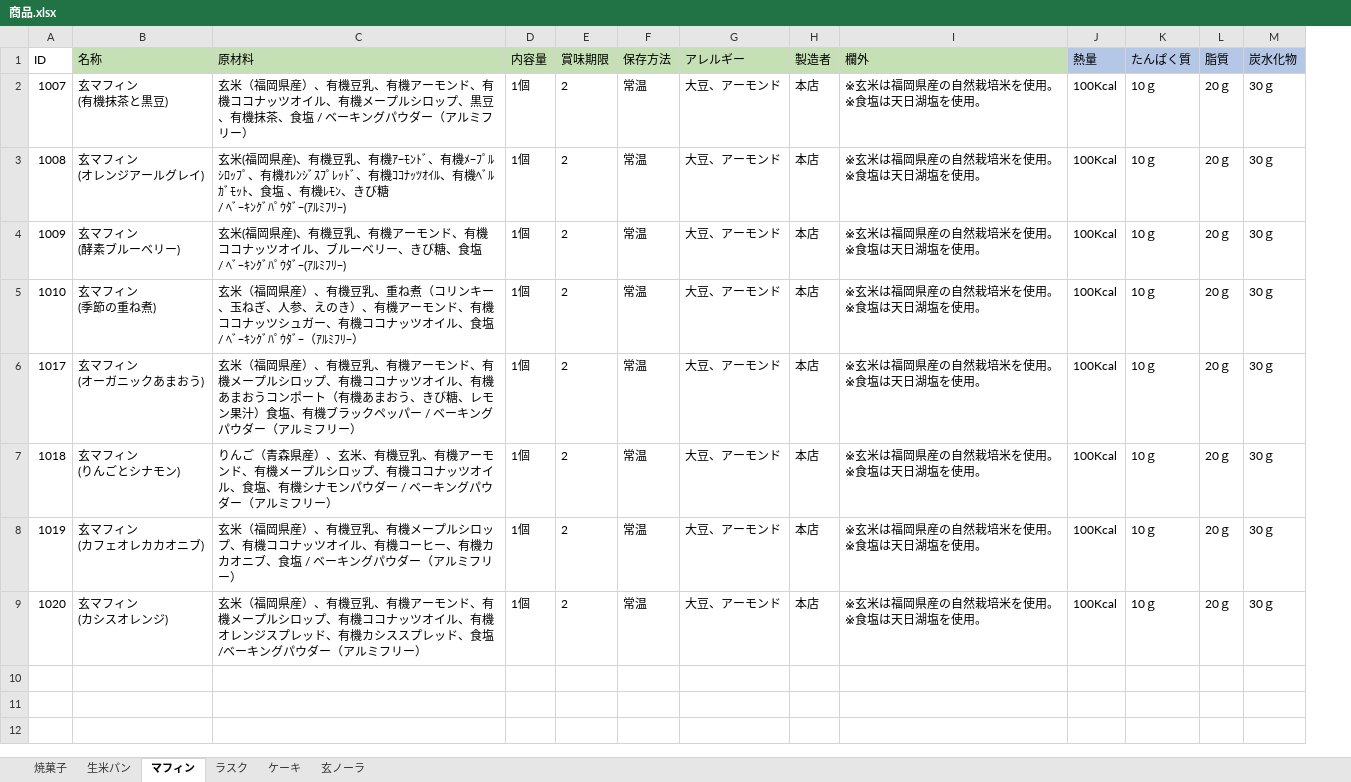
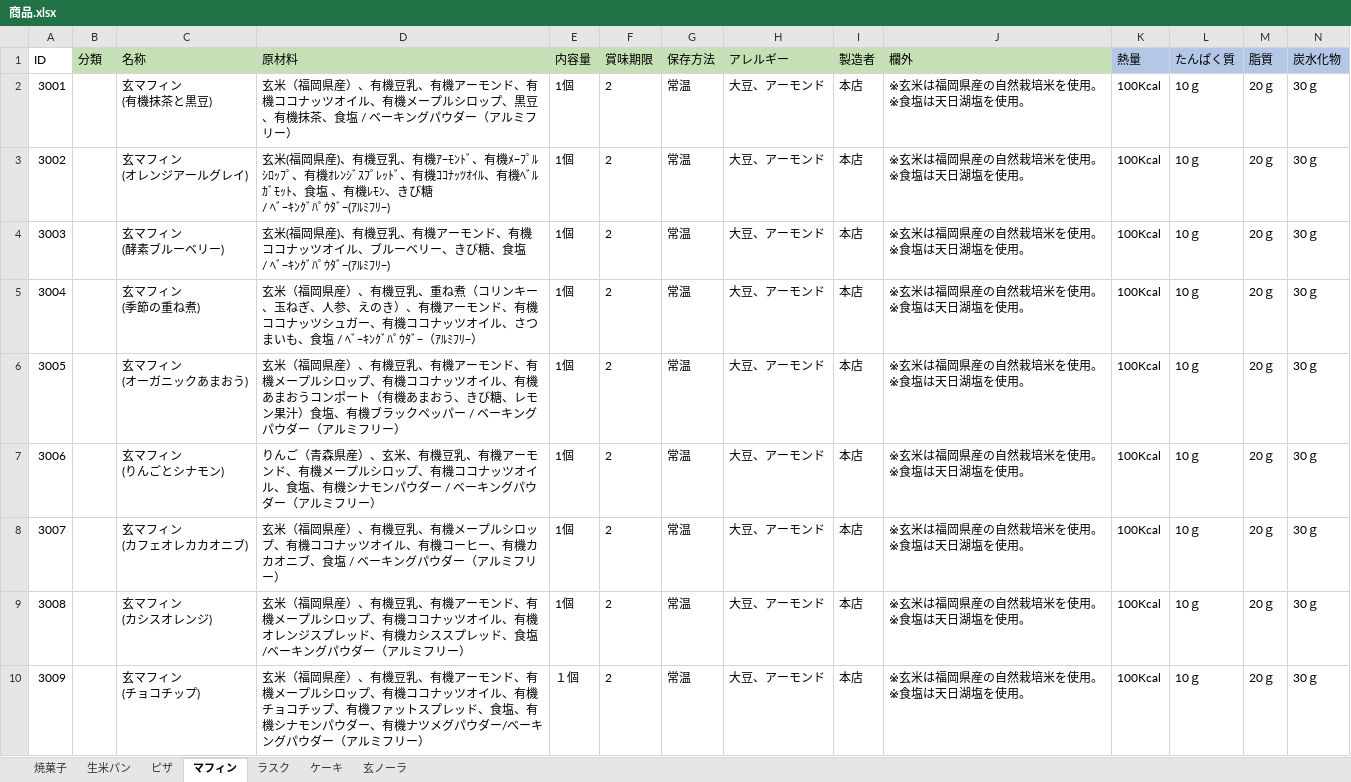
Before and after one commit to H-sakasegawa/PrintIngredientsList, an Excel workbook: PrintIngredientsList/bin/Debug/Database/商品.xlsx, sheet マフィン, drawn as a sheet; only a part is shown; values as stored, in another font and other column widths than the file's, no borders; addresses are those after the commit; rows hold the shown columns only; ↵ is a line break in a cell; the diff names each change by its address in the sheet, - before the commit and + after, or states it on an @@ line.

```diff
--- a/PrintIngredientsList/bin/Debug/Database/商品.xlsx (sheet マフィン)
+++ b/PrintIngredientsList/bin/Debug/Database/商品.xlsx (sheet マフィン)
+sheet tab: ピザ
+column B (分類), empty
-A2 (ID): 1007
+A2 (ID): 3001
-A3 (ID): 1008
+A3 (ID): 3002
-A4 (ID): 1009
+A4 (ID): 3003
-A5 (ID): 1010
+A5 (ID): 3004
-D5 (原材料): …オイル、食塩 /…
+D5 (原材料): …オイル、さつまいも、食塩 /…
-A6 (ID): 1017
+A6 (ID): 3005
-A7 (ID): 1018
+A7 (ID): 3006
-A8 (ID): 1019
+A8 (ID): 3007
-A9 (ID): 1020
+A9 (ID): 3008
+row 10: 3009 |  | 玄マフィン ↵ (チョコチップ) | 玄米（福岡県産）、有機豆乳、有機アーモンド、有機メープルシロップ、有機ココナッツオイル、有機チョコチップ、有機ファットスプレッド、食塩、有機シナモンパウダー、有機ナツメグパウダー/ベーキングパウダー（アルミフリー） | １個 | 2 | 常温 | 大豆、アーモンド | 本店 | ※玄米は福岡県産の自然栽培米を使用。 ↵ ※食塩は天日湖塩を使用。 | 100Kcal | 10ｇ | 20ｇ | 30ｇ
```
Also changed, not shown: sheet ケーキ, sheet 生米パン, sheet 玄ノーラ, sheet ラスク, sheet 焼菓子, 2 other files.
